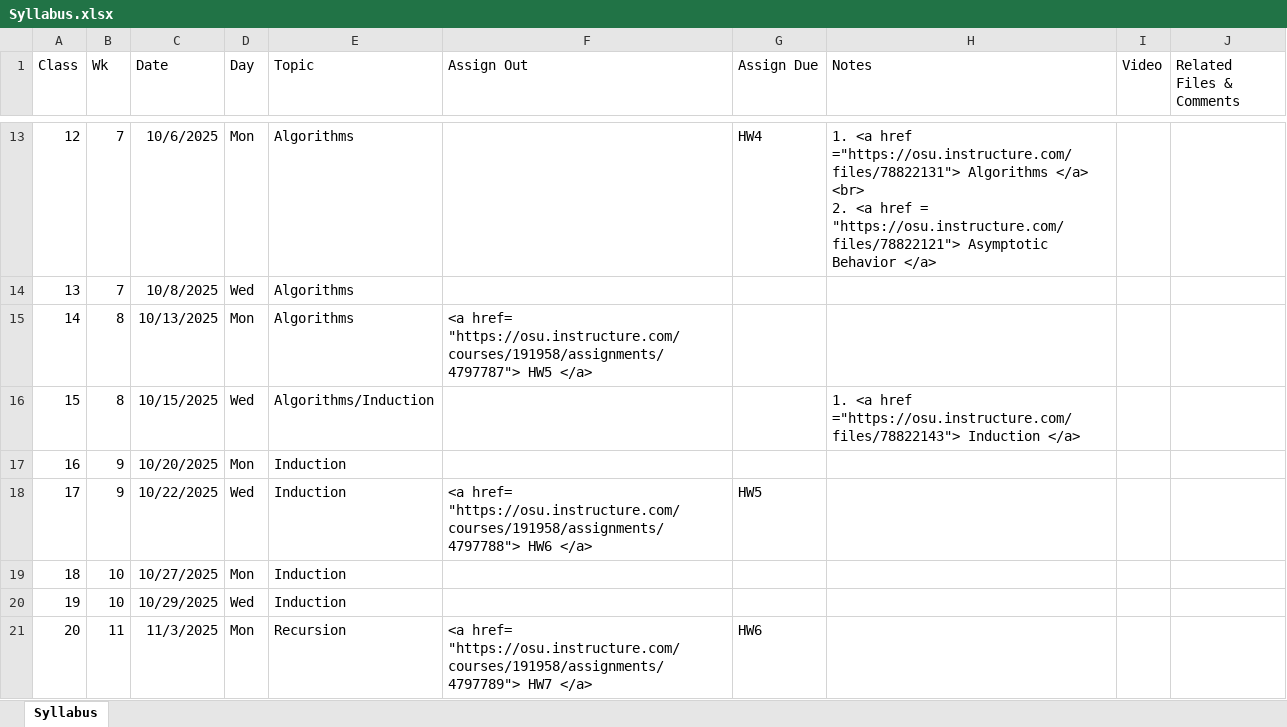
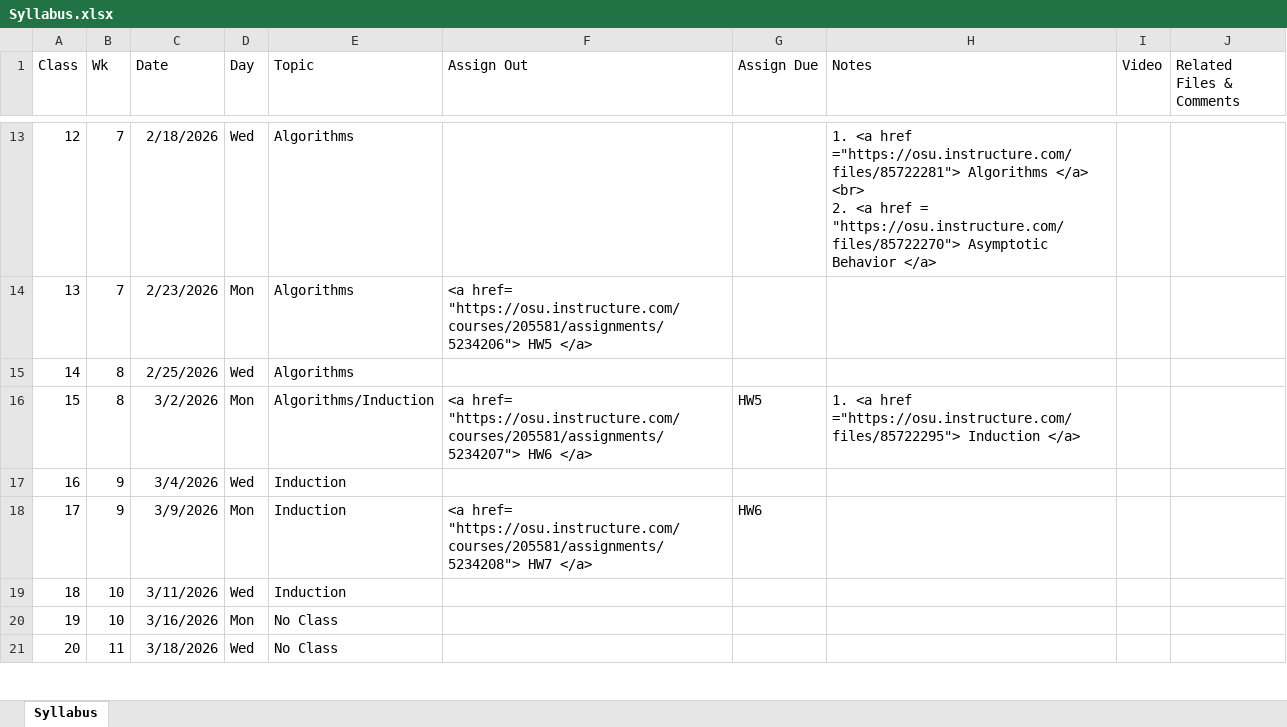
Before and after one commit to gryslik/cse2321, an Excel workbook: _data/Syllabus.xlsx, sheet Syllabus, drawn as a sheet; only a part is shown, gaps mark what is left out; values as stored, in another font and other column widths than the file's, no borders; ↵ is a line break in a cell; the diff covers the shown part only; the diff names each change by its address in the sheet, - before the commit and + after, or states it on an @@ line.

```diff
--- a/_data/Syllabus.xlsx (sheet Syllabus)
+++ b/_data/Syllabus.xlsx (sheet Syllabus)
-C13 (Date): 10/6/2025
+C13 (Date): 2/18/2026
-D13 (Day): Mon
+D13 (Day): Wed
-G13 (Assign Due): HW4
+G13 (Assign Due): (empty)
-H13 (Notes): …<a href ="https://osu.instructure.com/files/78822131"> Algorithms </a> <br> ↵ 2. <a href = "https://osu.instructure.com/files/78822121"> Asymptotic Behavior…
+H13 (Notes): …<a href ="https://osu.instructure.com/files/85722281"> Algorithms </a> <br> ↵ 2. <a href = "https://osu.instructure.com/files/85722270"> Asymptotic Behavior…
-C14 (Date): 10/8/2025
+C14 (Date): 2/23/2026
-D14 (Day): Wed
+D14 (Day): Mon
-F14 (Assign Out): (empty)
+F14 (Assign Out): <a href= "https://osu.instructure.com/courses/205581/assignments/5234206"> HW5 </a>
-C15 (Date): 10/13/2025
+C15 (Date): 2/25/2026
-D15 (Day): Mon
+D15 (Day): Wed
-F15 (Assign Out): <a href= "https://osu.instructure.com/courses/191958/assignments/4797787"> HW5 </a>
+F15 (Assign Out): (empty)
-C16 (Date): 10/15/2025
+C16 (Date): 3/2/2026
-D16 (Day): Wed
+D16 (Day): Mon
-F16 (Assign Out): (empty)
+F16 (Assign Out): <a href= "https://osu.instructure.com/courses/205581/assignments/5234207"> HW6 </a>
-G16 (Assign Due): (empty)
+G16 (Assign Due): HW5
-H16 (Notes): …<a href ="https://osu.instructure.com/files/78822143"> Induction </a>
+H16 (Notes): …<a href ="https://osu.instructure.com/files/85722295"> Induction </a>
-C17 (Date): 10/20/2025
+C17 (Date): 3/4/2026
-D17 (Day): Mon
+D17 (Day): Wed
-C18 (Date): 10/22/2025
+C18 (Date): 3/9/2026
-D18 (Day): Wed
+D18 (Day): Mon
-F18 (Assign Out): <a href= "https://osu.instructure.com/courses/191958/assignments/4797788"> HW6 </a>
+F18 (Assign Out): <a href= "https://osu.instructure.com/courses/205581/assignments/5234208"> HW7 </a>
-G18 (Assign Due): HW5
+G18 (Assign Due): HW6
-C19 (Date): 10/27/2025
+C19 (Date): 3/11/2026
-D19 (Day): Mon
+D19 (Day): Wed
-C20 (Date): 10/29/2025
+C20 (Date): 3/16/2026
-D20 (Day): Wed
+D20 (Day): Mon
-E20 (Topic): Induction
+E20 (Topic): No Class
-C21 (Date): 11/3/2025
+C21 (Date): 3/18/2026
-D21 (Day): Mon
+D21 (Day): Wed
-E21 (Topic): Recursion
+E21 (Topic): No Class
-F21 (Assign Out): <a href= "https://osu.instructure.com/courses/191958/assignments/4797789"> HW7 </a>
+F21 (Assign Out): (empty)
-G21 (Assign Due): HW6
+G21 (Assign Due): (empty)
```
Also changed, not shown: 78 edited cells elsewhere in this sheet, 2 other files.
